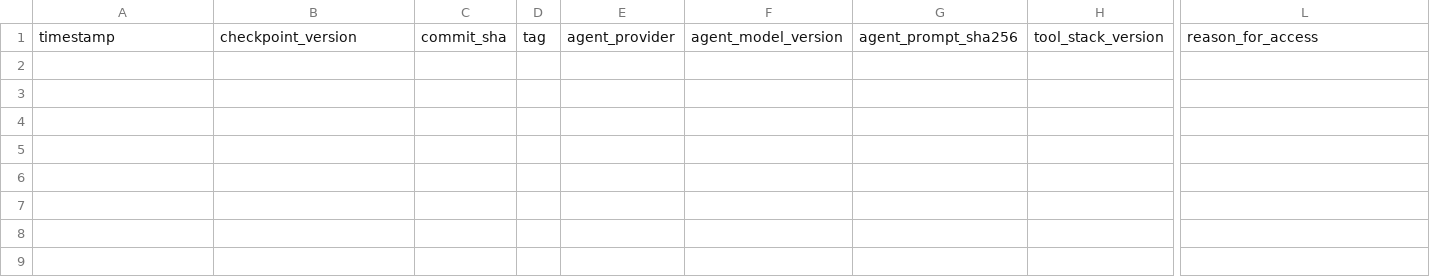
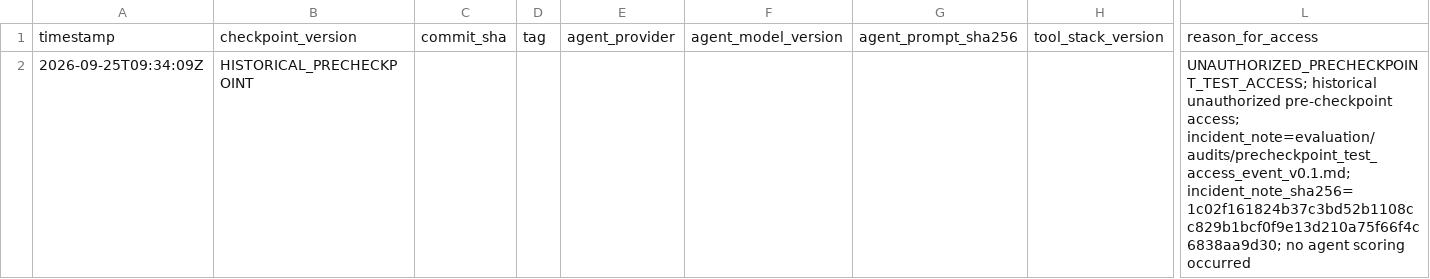
Before and after one commit to Hmz904/investment-research-agent, a CSV file: evaluation/test_access_log.csv, drawn as a sheet; only a part is shown, gaps mark what is left out; rows hold the shown columns only; the diff names each change by its address in the sheet, - before the commit and + after, or states it on an @@ line.

Commit message:
record TEST access event and abandoned v0.1.1 inventory

```diff
--- a/evaluation/test_access_log.csv
+++ b/evaluation/test_access_log.csv
+row 2: 2026-09-25T09:34:09Z | HISTORICAL_PRECHECKPOINT |  |  |  |  |  |  | UNAUTHORIZED_PRECHECKPOINT_TEST_ACCESS; historical unauthorized pre-checkpoint access; incident_note=evaluation/audits/precheckpoint_test_access_event_v0.1.md; incident_note_sha256=1c02f161824b37c3bd52b1108cc829b1bcf0f9e13d210a75f66f4c6838aa9d30; no agent scoring occurred
```
Also changed, not shown: 1 other file.
